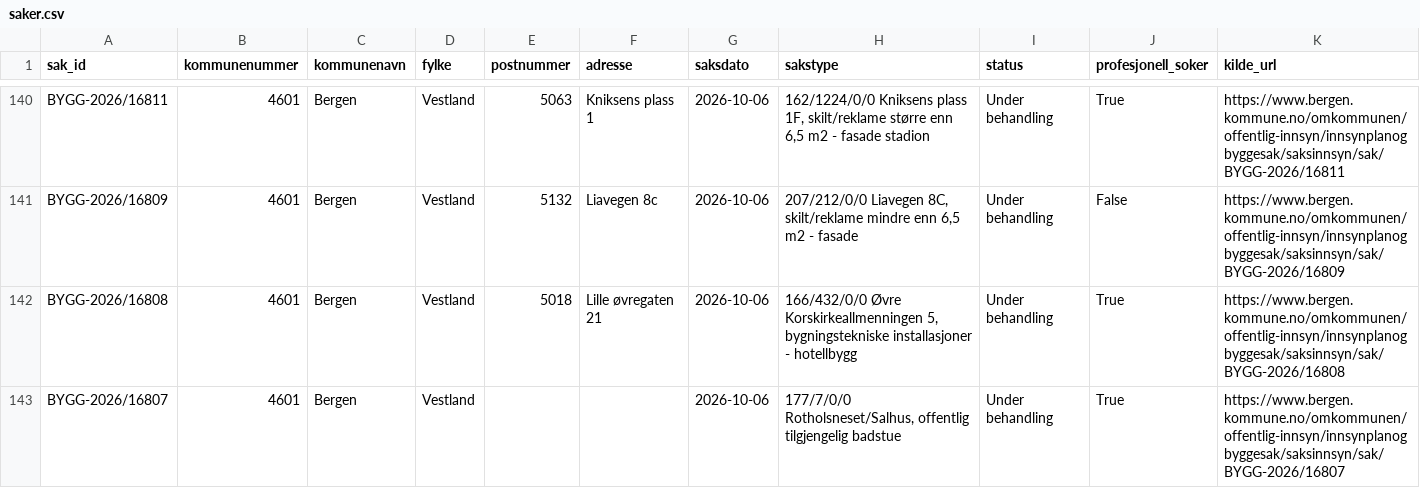
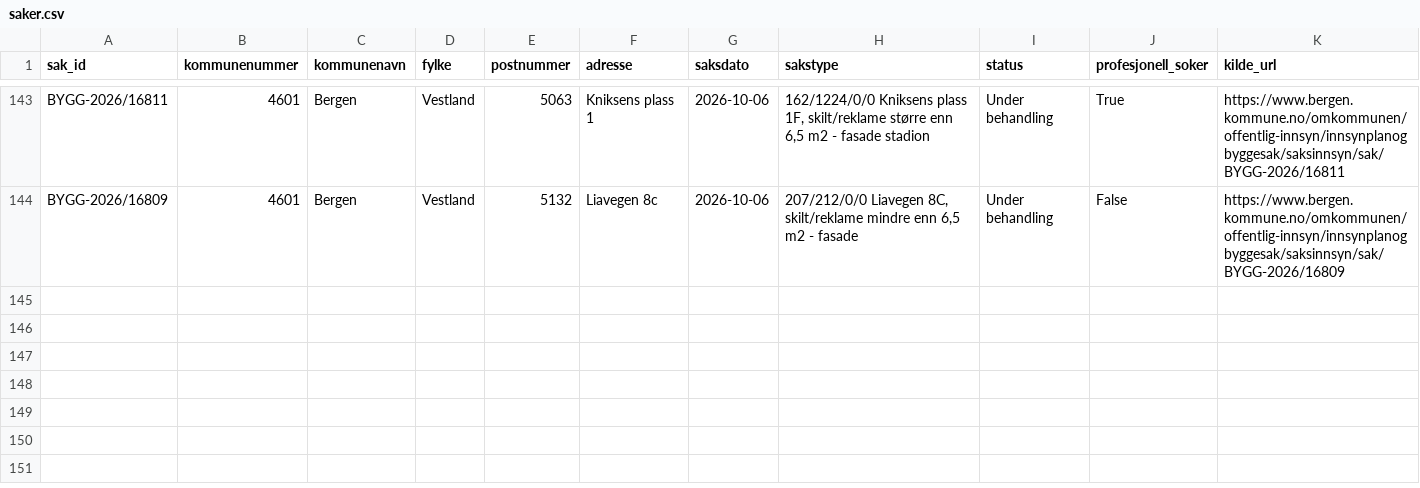
Before and after one commit to Nicolaykopaas/byggeradar, a CSV file: data/saker.csv, drawn as a sheet; only a part is shown, gaps mark what is left out; removed rows and columns are numbered as before the commit, all else as after; the diff covers the shown part only; the diff names each change by its address in the sheet, - before the commit and + after, or states it on an @@ line.

```diff
--- a/data/saker.csv
+++ b/data/saker.csv
-row 142: BYGG-2026/16808 | 4601 | Bergen | Vestland | 5018 | Lille øvregaten 21 | 2026-10-06 | 166/432/0/0 Øvre Korskirkeallmenningen 5, bygningstekniske installasjoner - hotellbygg | Under behandling | True | https://www.bergen.kommune.no/omkommunen/offentlig-innsyn/innsynplanogbyggesak/saksinnsyn/sak/BYGG-2026/16808
-row 143: BYGG-2026/16807 | 4601 | Bergen | Vestland |  |  | 2026-10-06 | 177/7/0/0 Rotholsneset/Salhus, offentlig tilgjengelig badstue | Under behandling | True | https://www.bergen.kommune.no/omkommunen/offentlig-innsyn/innsynplanogbyggesak/saksinnsyn/sak/BYGG-2026/16807
```
Also changed, not shown: 3 added rows, 2 removed rows and 1 edited cell elsewhere in this file.
